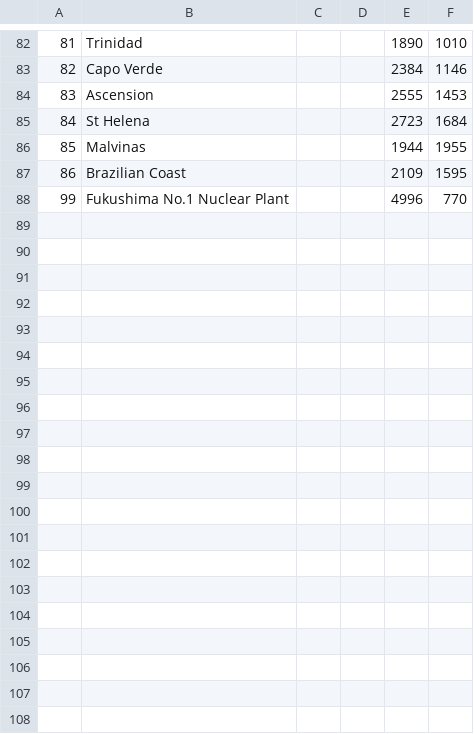
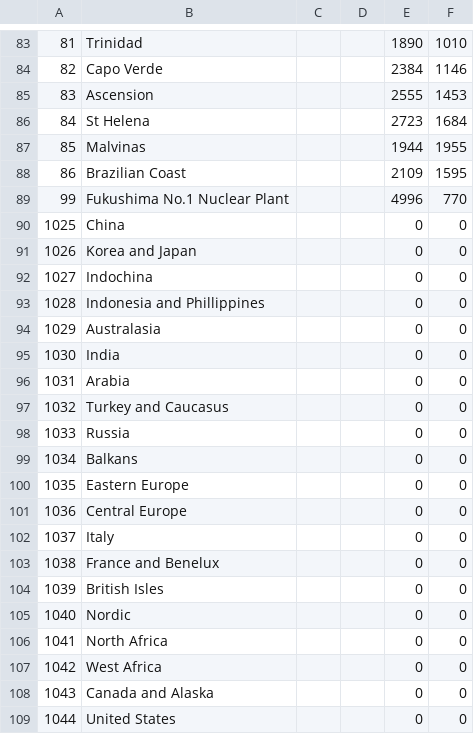
Before and after one commit to ibicdlcod/GuoMuoRuoProject, a CSV file: doc/map/Map_nodes.csv (was doc/map/map.csv), drawn as a sheet; only a part is shown, gaps mark what is left out; the diff covers the shown part only; the diff names each change by its address in the sheet, - before the commit and + after, or states it on an @@ line.

```diff
--- a/doc/map/map.csv
+++ b/doc/map/Map_nodes.csv
+row 90: 1025 | China |  |  | 0 | 0
+row 91: 1026 | Korea and Japan |  |  | 0 | 0
+row 92: 1027 | Indochina |  |  | 0 | 0
+row 93: 1028 | Indonesia and Phillippines |  |  | 0 | 0
+row 94: 1029 | Australasia |  |  | 0 | 0
+row 95: 1030 | India |  |  | 0 | 0
+row 96: 1031 | Arabia |  |  | 0 | 0
+row 97: 1032 | Turkey and Caucasus |  |  | 0 | 0
+row 98: 1033 | Russia |  |  | 0 | 0
+row 99: 1034 | Balkans |  |  | 0 | 0
+row 100: 1035 | Eastern Europe |  |  | 0 | 0
+row 101: 1036 | Central Europe |  |  | 0 | 0
+row 102: 1037 | Italy |  |  | 0 | 0
+row 103: 1038 | France and Benelux |  |  | 0 | 0
+row 104: 1039 | British Isles |  |  | 0 | 0
+row 105: 1040 | Nordic |  |  | 0 | 0
+row 106: 1041 | North Africa |  |  | 0 | 0
+row 107: 1042 | West Africa |  |  | 0 | 0
+row 108: 1043 | Canada and Alaska |  |  | 0 | 0
+row 109: 1044 | United States |  |  | 0 | 0
```
Also changed, not shown: 11 added rows elsewhere in this file, doc/map/map_relations.csv, 9 other files.
